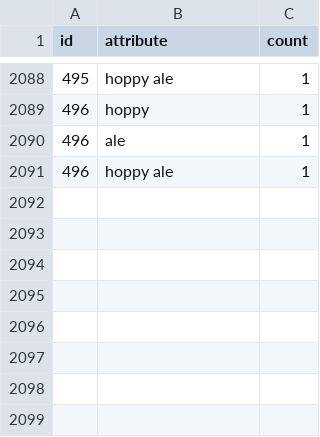
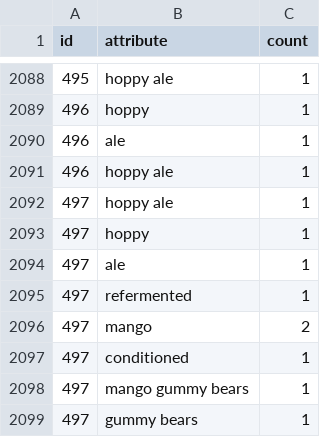
Before and after one commit to dmnapolitano/troon_release_prediction, a CSV file: troon_instagram_post_beer_attributes.csv, drawn as a sheet; only a part is shown, gaps mark what is left out.

```diff
--- a/troon_instagram_post_beer_attributes.csv
+++ b/troon_instagram_post_beer_attributes.csv
@@ -2091 +2091,9 @@ id,attribute,count
 496,hoppy ale,1
+497,hoppy ale,1
+497,hoppy,1
+497,ale,1
+497,refermented,1
+497,mango,2
+497,conditioned,1
+497,mango gummy bears,1
+497,gummy bears,1
```
Also changed, not shown: troon_instagram_clean_post_data.csv, troon_instagram_raw_post_data.csv, 4 other files.
